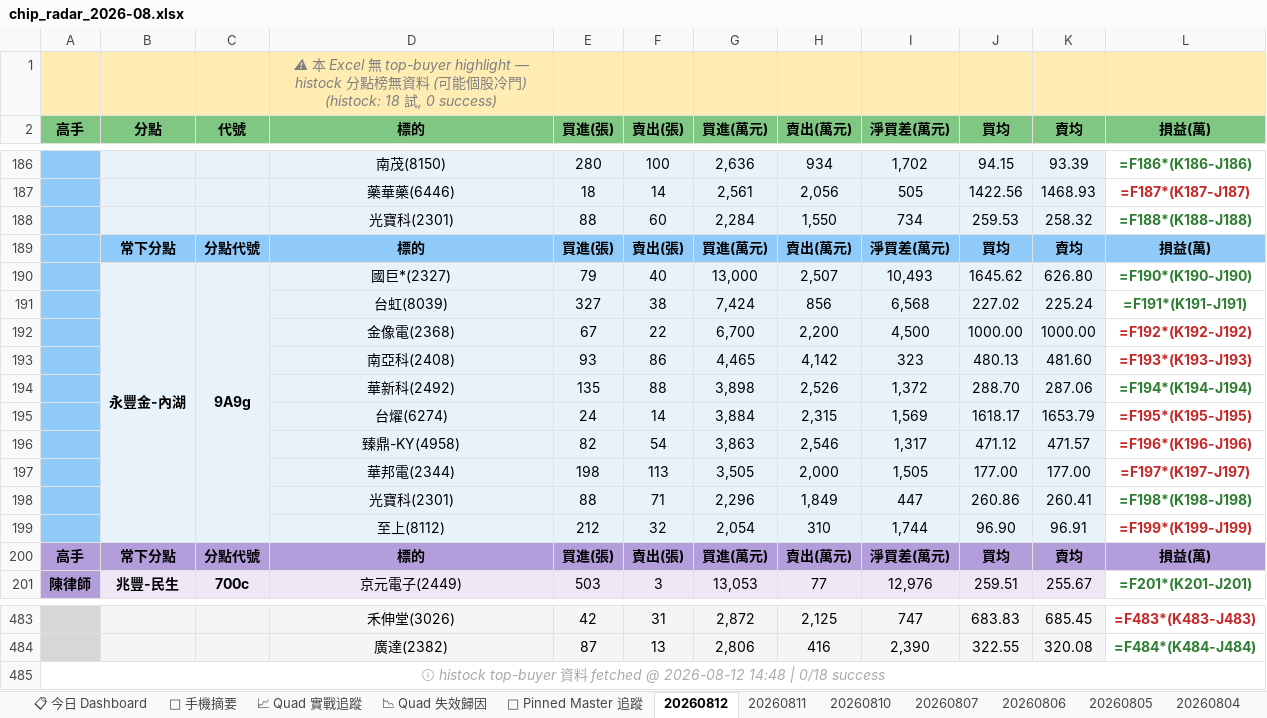
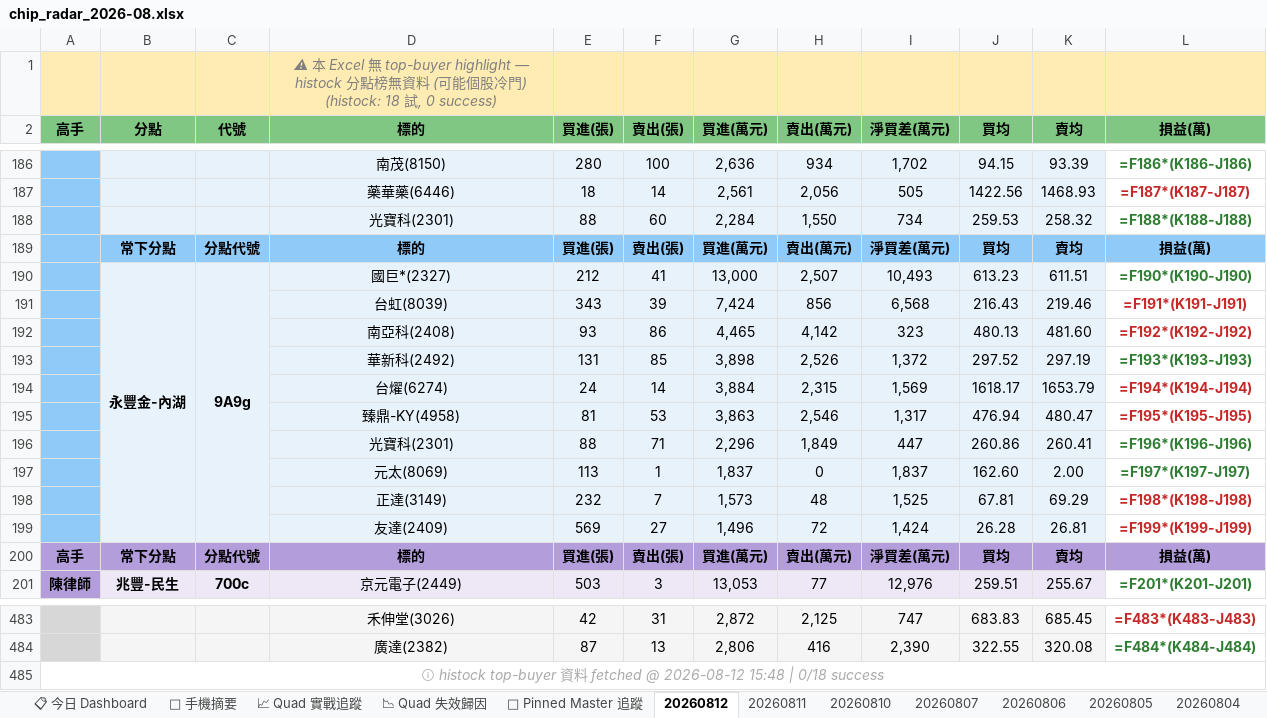
Before and after one commit to EdwardYY1224/CHIP_RADAR_TW, an Excel workbook: data/reports/chip_radar_2026-08.xlsx, sheet 20260812, drawn as a sheet; only a part is shown, gaps mark what is left out; values as stored, in another font and other column widths than the file's, no borders; formulas without a stored value are shown as written; removed rows and columns are numbered as before the commit, all else as after; the diff names each change by its address in the sheet, - before the commit and + after, or states it on an @@ line.

```diff
--- a/data/reports/chip_radar_2026-08.xlsx (sheet 20260812)
+++ b/data/reports/chip_radar_2026-08.xlsx (sheet 20260812)
-E190 (買進(張)): 79
+E190 (買進(張)): 212
-F190 (賣出(張)): 40
+F190 (賣出(張)): 41
-J190 (買均): 1645.62
+J190 (買均): 613.23
-K190 (賣均): 626.80
+K190 (賣均): 611.51
-E191 (買進(張)): 327
+E191 (買進(張)): 343
-F191 (賣出(張)): 38
+F191 (賣出(張)): 39
-J191 (買均): 227.02
+J191 (買均): 216.43
-K191 (賣均): 225.24
+K191 (賣均): 219.46
-L191 text colour: #2E7D32
+L191 text colour: #C62828
-row 192:  |  |  | 金像電(2368) | 67 | 22 | 6,700 | 2,200 | 4,500 | 1000.00 | 1000.00 | =F192*(K192-J192)
-L192 (損益(萬)): =F193*(K193-J193)
+L192 (損益(萬)): =F192*(K192-J192)
-row 194:  |  |  | 華新科(2492) | 135 | 88 | 3,898 | 2,526 | 1,372 | 288.70 | 287.06 | =F194*(K194-J194)
+row 193:  |  |  | 華新科(2492) | 131 | 85 | 3,898 | 2,526 | 1,372 | 297.52 | 297.19 | =F193*(K193-J193)
-L194 (損益(萬)): =F195*(K195-J195)
+L194 (損益(萬)): =F194*(K194-J194)
-row 196:  |  |  | 臻鼎-KY(4958) | 82 | 54 | 3,863 | 2,546 | 1,317 | 471.12 | 471.57 | =F196*(K196-J196)
-row 197:  |  |  | 華邦電(2344) | 198 | 113 | 3,505 | 2,000 | 1,505 | 177.00 | 177.00 | =F197*(K197-J197)
+row 195:  |  |  | 臻鼎-KY(4958) | 81 | 53 | 3,863 | 2,546 | 1,317 | 476.94 | 480.47 | =F195*(K195-J195)
-L196 (損益(萬)): =F198*(K198-J198)
+L196 (損益(萬)): =F196*(K196-J196)
-row 199:  |  |  | 至上(8112) | 212 | 32 | 2,054 | 310 | 1,744 | 96.90 | 96.91 | =F199*(K199-J199)
+row 197:  |  |  | 元太(8069) | 113 | 1 | 1,837 | 0 | 1,837 | 162.60 | 2.00 | =F197*(K197-J197)
+row 198:  |  |  | 正達(3149) | 232 | 7 | 1,573 | 48 | 1,525 | 67.81 | 69.29 | =F198*(K198-J198)
+row 199:  |  |  | 友達(2409) | 569 | 27 | 1,496 | 72 | 1,424 | 26.28 | 26.81 | =F199*(K199-J199)
-A485 (高手): …@ 2026-08-12 14:48 | 0/18…
+A485 (高手): …@ 2026-08-12 15:48 | 0/18…
```
Also changed, not shown: sheet 📋 今日 Dashboard, sheet 📱 手機摘要, sheet 📌 Pinned Master 追蹤, data/reports/latest.xlsx, 24 other files.
